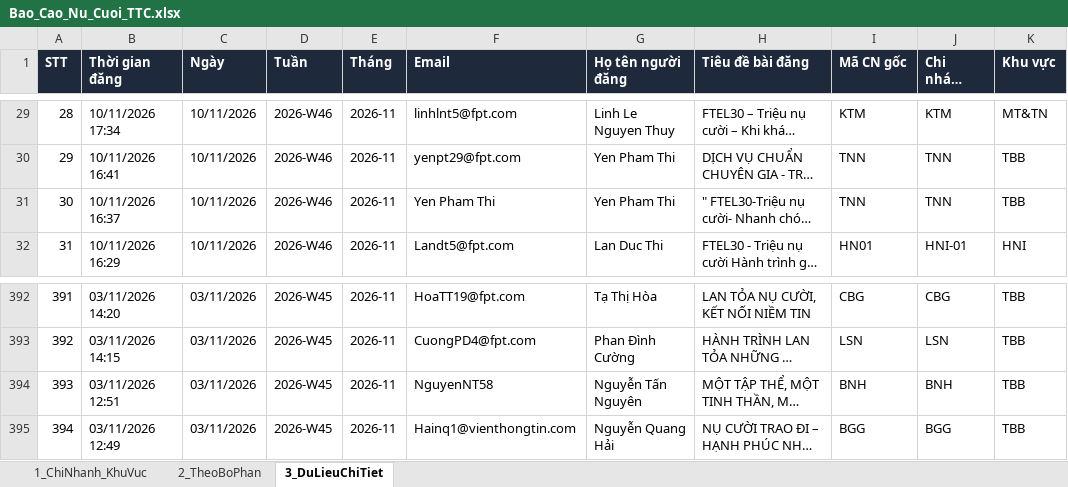
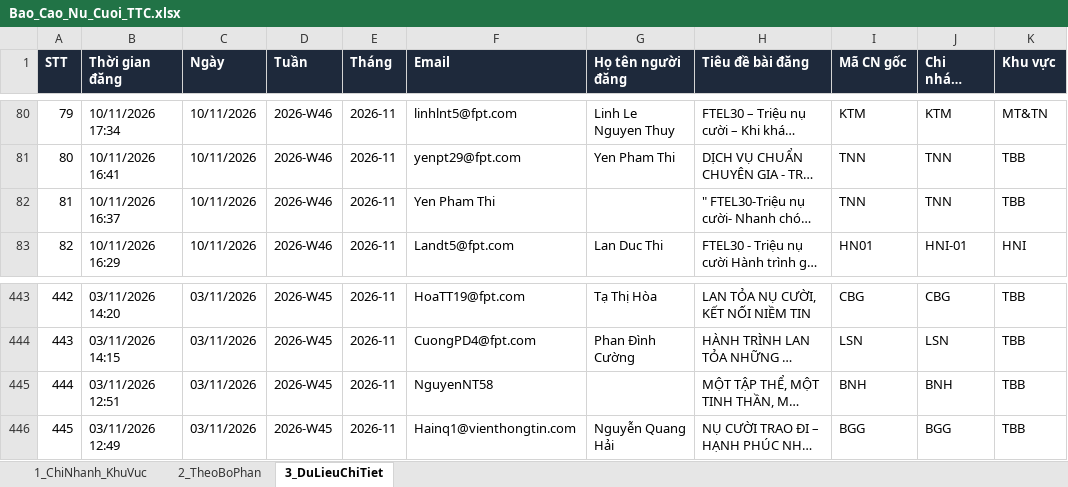
Before and after one commit to tanvuongisme/hopthoigian-ttc, an Excel workbook: Bao_Cao_Nu_Cuoi_TTC.xlsx, sheet 3_DuLieuChiTiet, drawn as a sheet; only a part is shown, gaps mark what is left out; long unchanged cells end in …; values as stored, in another font and other column widths than the file's, no borders; addresses are those after the commit; the diff covers the shown part only; the diff names each change by its address in the sheet, - before the commit and + after, or states it on an @@ line.

Commit message:
Auto-sync Google Sheet data (00:30 13/11/2026)

```diff
--- a/Bao_Cao_Nu_Cuoi_TTC.xlsx (sheet 3_DuLieuChiTiet)
+++ b/Bao_Cao_Nu_Cuoi_TTC.xlsx (sheet 3_DuLieuChiTiet)
@@ column A (STT) renumbered from row 53 down @@
-G82 (Họ tên người đăng): Yen Pham Thi
+G82 (Họ tên người đăng): (empty)
-G445 (Họ tên người đăng): Nguyễn Tấn Nguyên
+G445 (Họ tên người đăng): (empty)
```
Also changed, not shown: 51 added rows elsewhere in this sheet, sheet 1_ChiNhanh_KhuVuc, sheet 2_TheoBoPhan, 3 other files.
